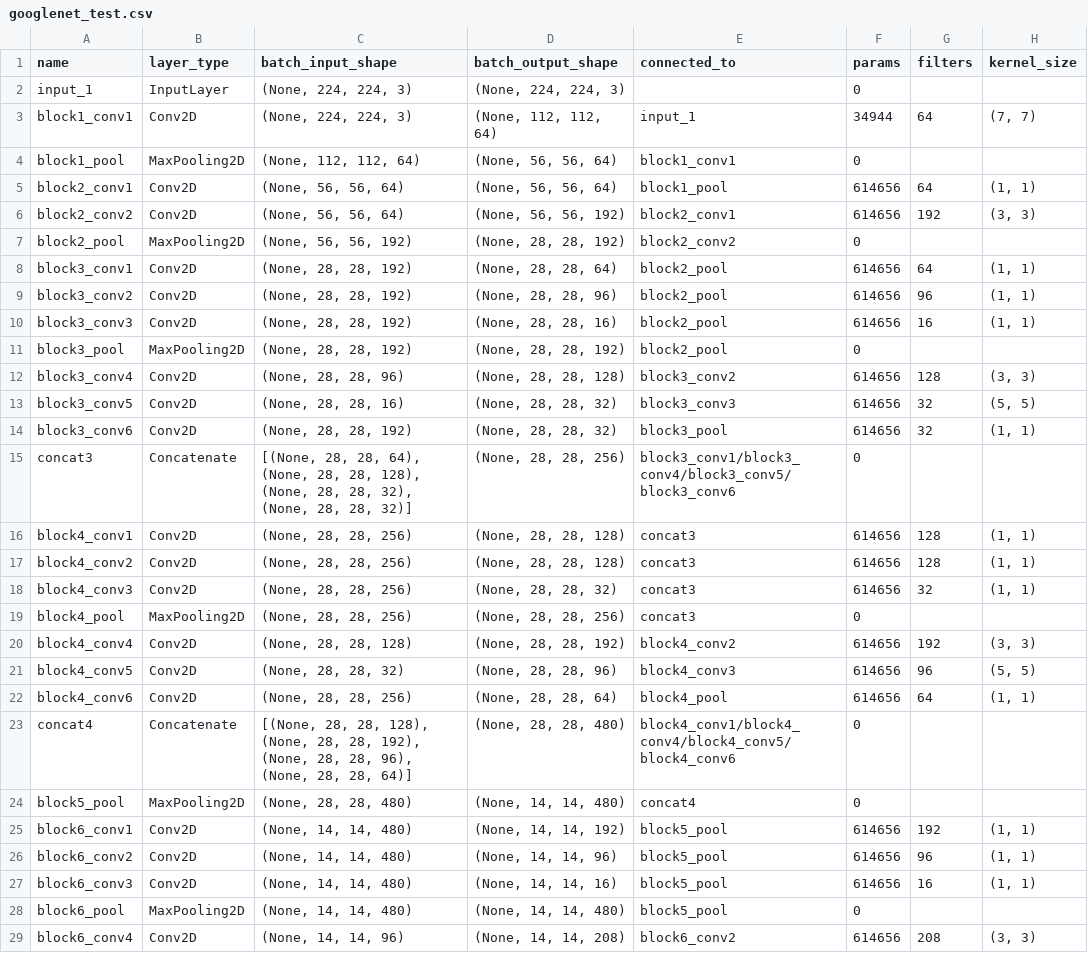
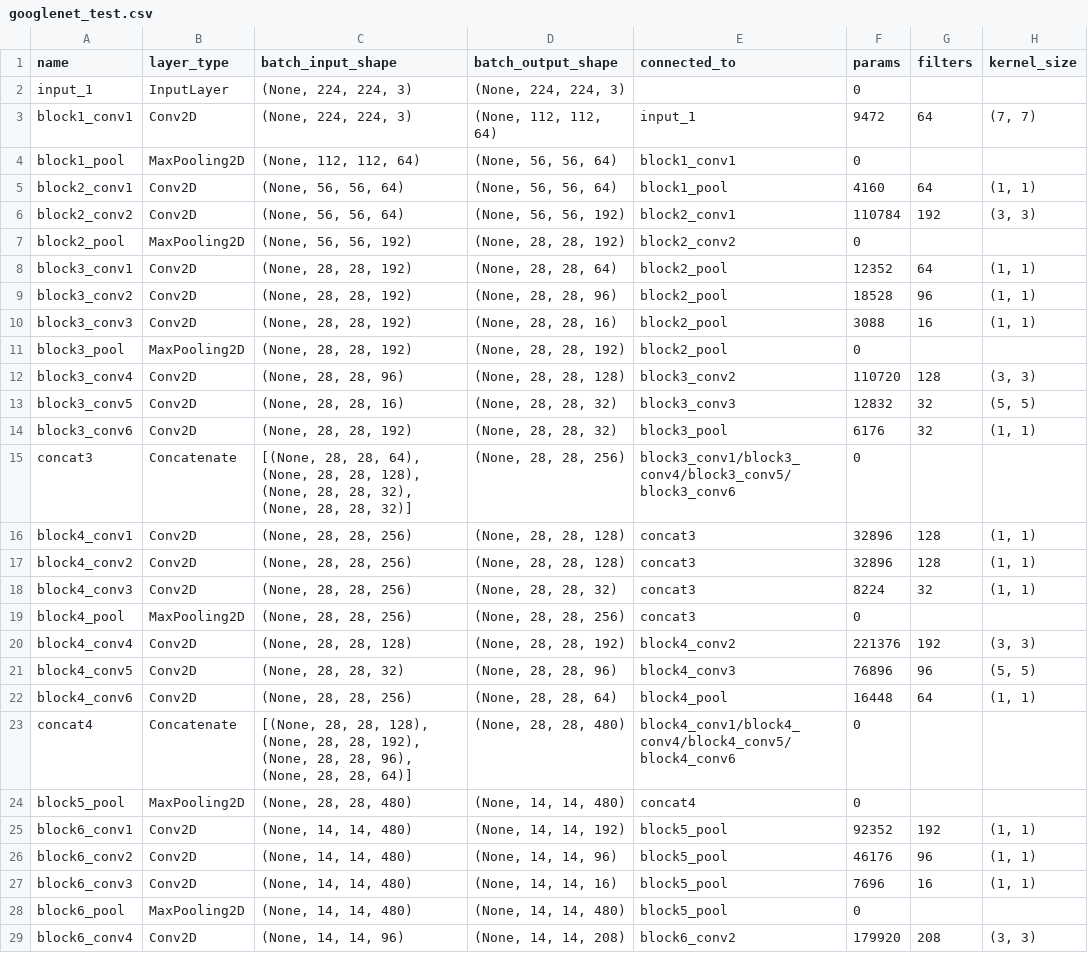
Before and after one commit to Hamidu68/dnn-acceleration, a CSV file: model_info/googlenet_test.csv, drawn as a sheet; only a part is shown; the diff covers the shown part only; the diff names each change by its address in the sheet, - before the commit and + after, or states it on an @@ line.

Commit message:
googlenet_csv

```diff
--- a/model_info/googlenet_test.csv
+++ b/model_info/googlenet_test.csv
-F3 (params): 34944
+F3 (params): 9472
-F5 (params): 614656
+F5 (params): 4160
-F6 (params): 614656
+F6 (params): 110784
-F8 (params): 614656
+F8 (params): 12352
-F9 (params): 614656
+F9 (params): 18528
-F10 (params): 614656
+F10 (params): 3088
-F12 (params): 614656
+F12 (params): 110720
-F13 (params): 614656
+F13 (params): 12832
-F14 (params): 614656
+F14 (params): 6176
-F16:F17 (params): 614656
+F16:F17 (params): 32896
-F18 (params): 614656
+F18 (params): 8224
-F20 (params): 614656
+F20 (params): 221376
-F21 (params): 614656
+F21 (params): 76896
-F22 (params): 614656
+F22 (params): 16448
-F25 (params): 614656
+F25 (params): 92352
-F26 (params): 614656
+F26 (params): 46176
-F27 (params): 614656
+F27 (params): 7696
-F29 (params): 614656
+F29 (params): 179920
```
Also changed, not shown: 39 edited cells elsewhere in this file, 1 other file.
